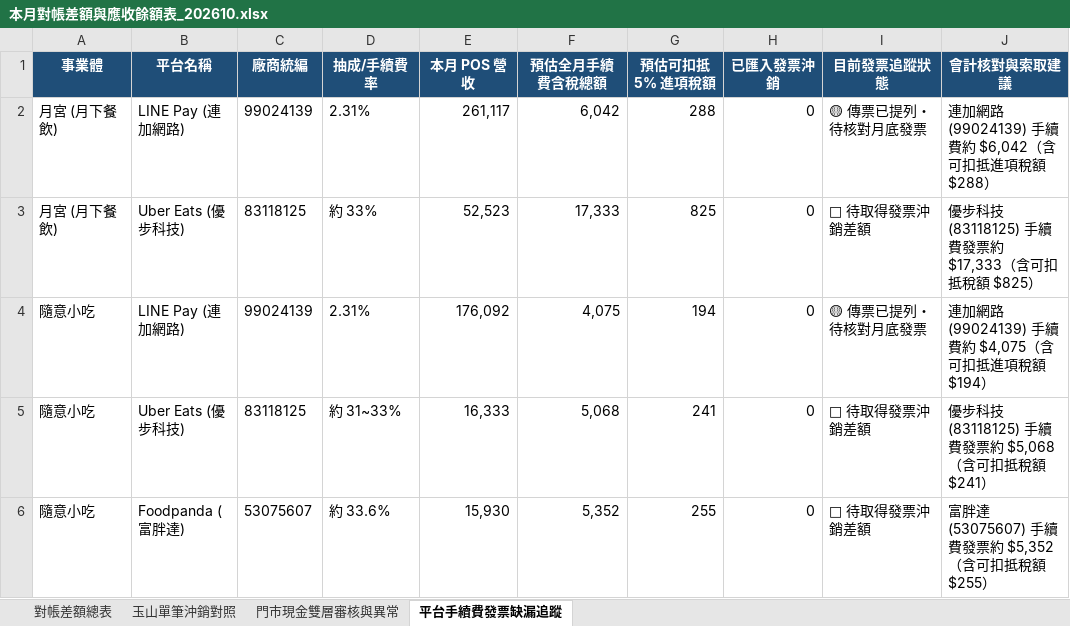
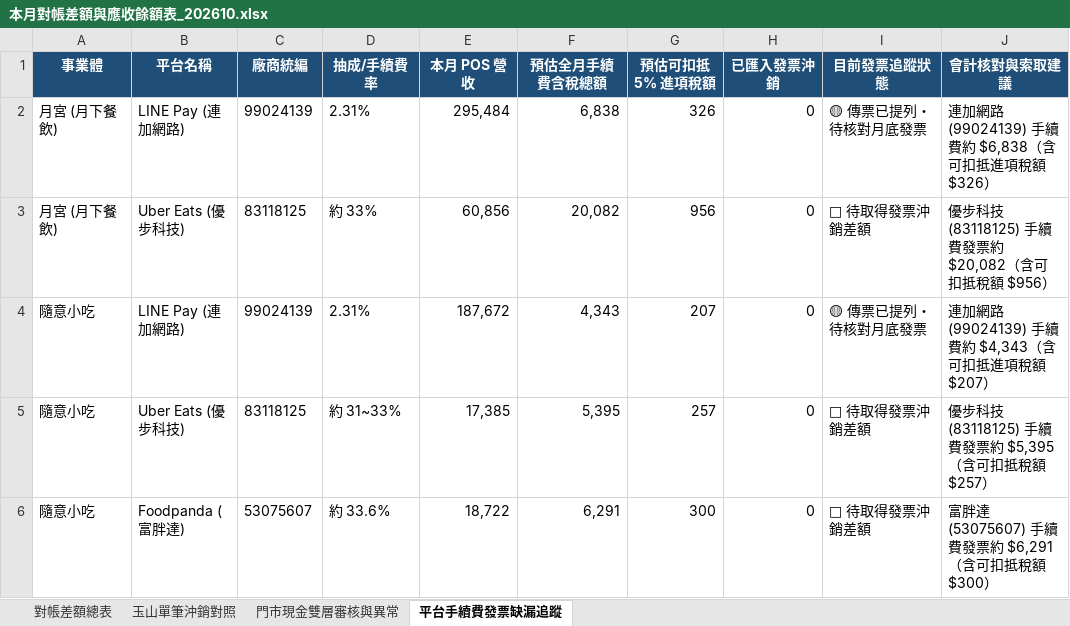
Before and after one commit to fat870920pon-coder/-, an Excel workbook: docs/output/本月對帳差額與應收餘額表_202610.xlsx, sheet 平台手續費發票缺漏追蹤, drawn as a sheet; values as stored, in another font and other column widths than the file's, no borders; the diff names each change by its address in the sheet, - before the commit and + after, or states it on an @@ line.

```diff
--- a/docs/output/本月對帳差額與應收餘額表_202610.xlsx (sheet 平台手續費發票缺漏追蹤)
+++ b/docs/output/本月對帳差額與應收餘額表_202610.xlsx (sheet 平台手續費發票缺漏追蹤)
-E2 (本月 POS 營收): 261,117
+E2 (本月 POS 營收): 295,484
-F2 (預估全月手續費含稅總額): 6,042
+F2 (預估全月手續費含稅總額): 6,838
-G2 (預估可扣抵 5% 進項稅額): 288
+G2 (預估可扣抵 5% 進項稅額): 326
-J2 (會計核對與索取建議): 連加網路 (99024139) 手續費約 $6,042（含可扣抵進項稅額 $288）
+J2 (會計核對與索取建議): 連加網路 (99024139) 手續費約 $6,838（含可扣抵進項稅額 $326）
-E3 (本月 POS 營收): 52,523
+E3 (本月 POS 營收): 60,856
-F3 (預估全月手續費含稅總額): 17,333
+F3 (預估全月手續費含稅總額): 20,082
-G3 (預估可扣抵 5% 進項稅額): 825
+G3 (預估可扣抵 5% 進項稅額): 956
-J3 (會計核對與索取建議): 優步科技 (83118125) 手續費發票約 $17,333（含可扣抵稅額 $825）
+J3 (會計核對與索取建議): 優步科技 (83118125) 手續費發票約 $20,082（含可扣抵稅額 $956）
-E4 (本月 POS 營收): 176,092
+E4 (本月 POS 營收): 187,672
-F4 (預估全月手續費含稅總額): 4,075
+F4 (預估全月手續費含稅總額): 4,343
-G4 (預估可扣抵 5% 進項稅額): 194
+G4 (預估可扣抵 5% 進項稅額): 207
-J4 (會計核對與索取建議): 連加網路 (99024139) 手續費約 $4,075（含可扣抵進項稅額 $194）
+J4 (會計核對與索取建議): 連加網路 (99024139) 手續費約 $4,343（含可扣抵進項稅額 $207）
-E5 (本月 POS 營收): 16,333
+E5 (本月 POS 營收): 17,385
-F5 (預估全月手續費含稅總額): 5,068
+F5 (預估全月手續費含稅總額): 5,395
-G5 (預估可扣抵 5% 進項稅額): 241
+G5 (預估可扣抵 5% 進項稅額): 257
-J5 (會計核對與索取建議): 優步科技 (83118125) 手續費發票約 $5,068（含可扣抵稅額 $241）
+J5 (會計核對與索取建議): 優步科技 (83118125) 手續費發票約 $5,395（含可扣抵稅額 $257）
-E6 (本月 POS 營收): 15,930
+E6 (本月 POS 營收): 18,722
-F6 (預估全月手續費含稅總額): 5,352
+F6 (預估全月手續費含稅總額): 6,291
-G6 (預估可扣抵 5% 進項稅額): 255
+G6 (預估可扣抵 5% 進項稅額): 300
-J6 (會計核對與索取建議): 富胖達 (53075607) 手續費發票約 $5,352（含可扣抵稅額 $255）
+J6 (會計核對與索取建議): 富胖達 (53075607) 手續費發票約 $6,291（含可扣抵稅額 $300）
```
Also changed, not shown: sheet 門市現金雙層審核與異常, sheet 對帳差額總表, output/本月對帳差額與應收餘額表_202610.xlsx, 8 other files.
